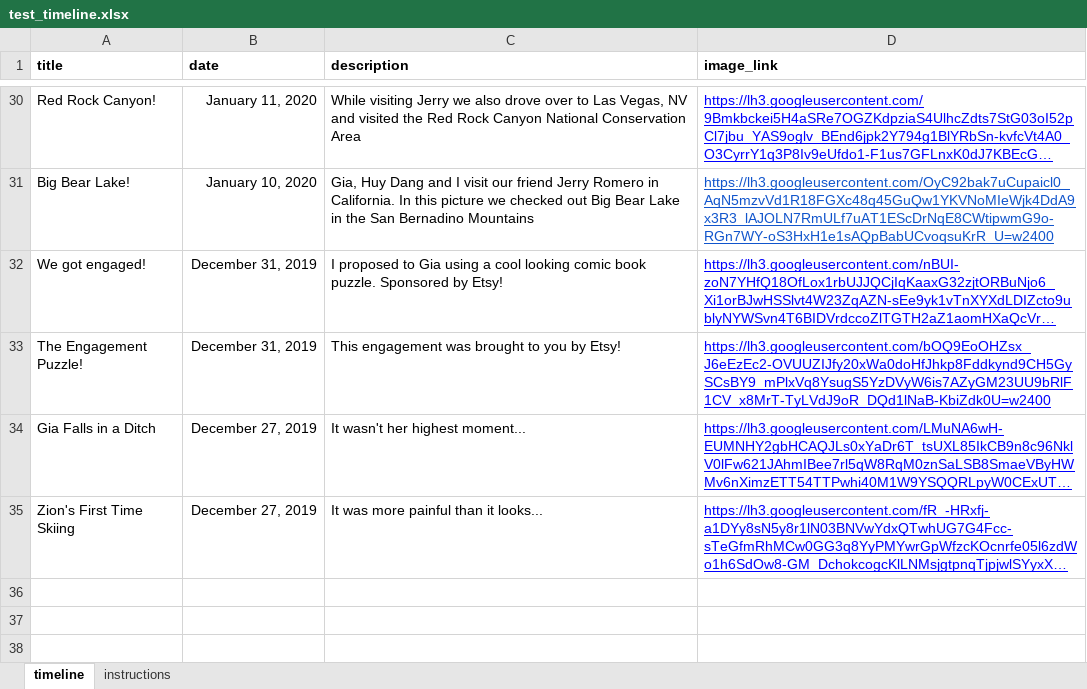
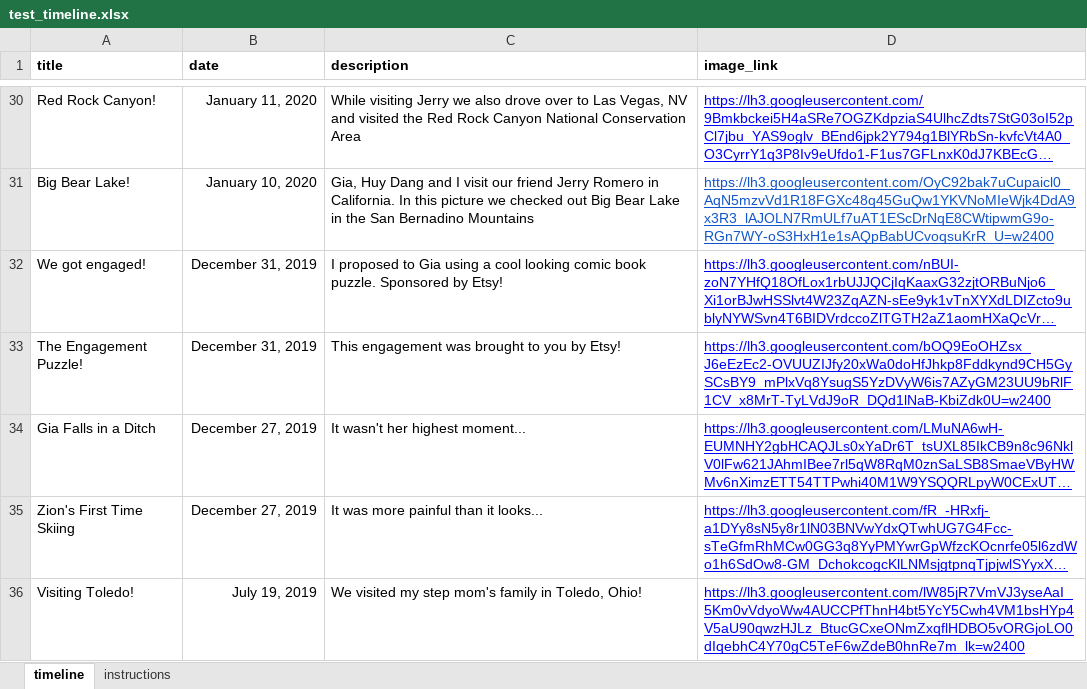
Before and after one commit to oshears/oshears.github.io, an Excel workbook: _data/test_timeline.xlsx, sheet timeline, drawn as a sheet; only a part is shown, gaps mark what is left out; long unchanged cells end in …; values as stored, in another font and other column widths than the file's, no borders; charts and pictures not drawn; the diff names each change by its address in the sheet, - before the commit and + after, or states it on an @@ line.

```diff
--- a/_data/test_timeline.xlsx (sheet timeline)
+++ b/_data/test_timeline.xlsx (sheet timeline)
+row 36: Visiting Toledo! | July 19, 2019 | We visited my step mom's family in Toledo, Ohio! | https://lh3.googleusercontent.com/lW85jR7VmVJ3yseAaI_5Km0vVdyoWw4AUCCPfThnH4bt5YcY5Cwh4VM1bsHYp4V5aU90qwzHJLz_BtucGCxeONmZxqflHDBO5vORGjoLO0dIqebhC4Y70gC5TeF6wZdeB0hnRe7m_lk=w2400
```
Also changed, not shown: 1 other file.
